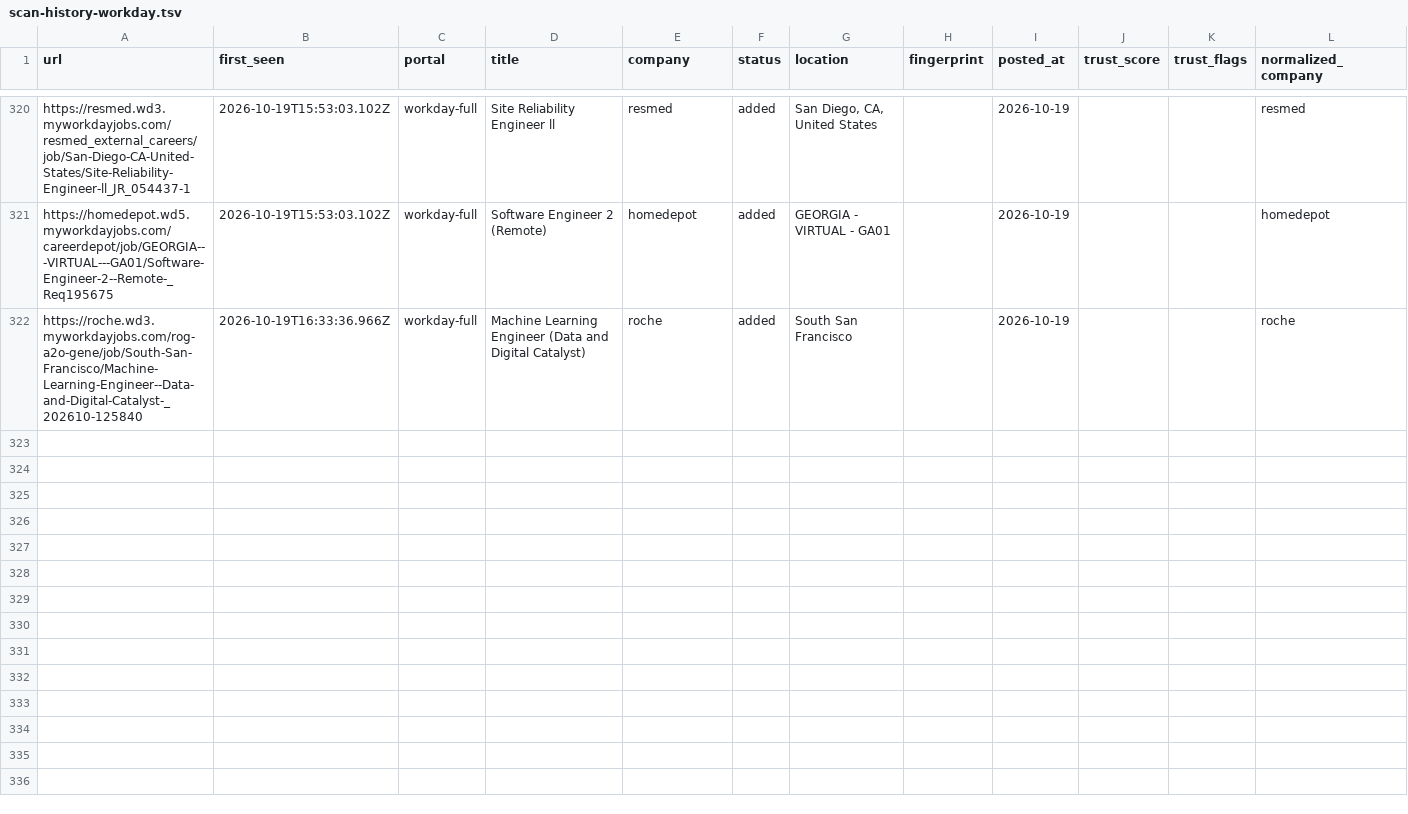
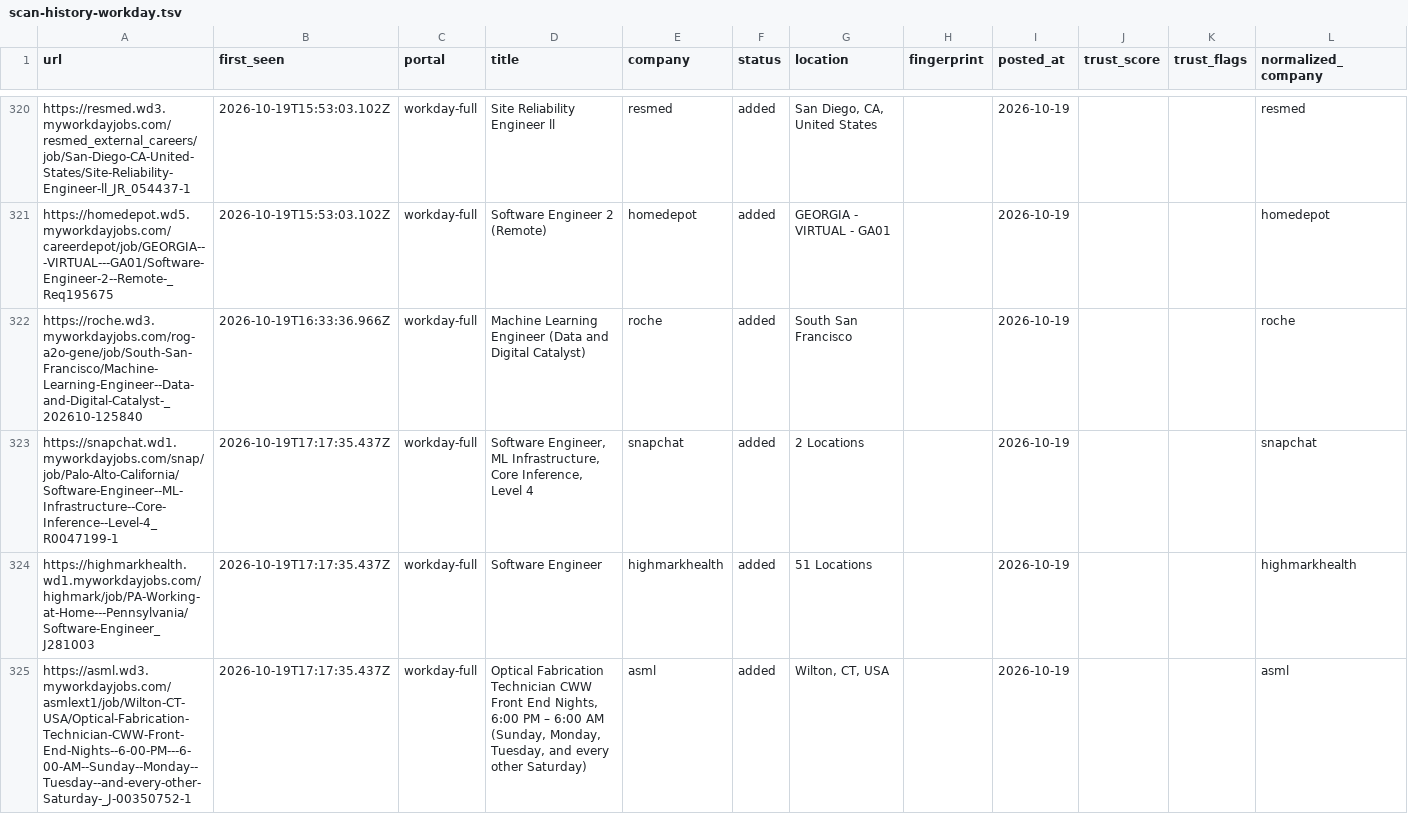
Before and after one commit to manavmalavia18/scoutgrid, a TSV file: data/scan-history-workday.tsv, drawn as a sheet; only a part is shown, gaps mark what is left out; the diff names each change by its address in the sheet, - before the commit and + after, or states it on an @@ line.

```diff
--- a/data/scan-history-workday.tsv
+++ b/data/scan-history-workday.tsv
+row 323: https://snapchat.wd1.myworkdayjobs.com/snap/job/Palo-Alto-California/Software-Engineer--ML-Infrastructure--Core-Inference--Level-4_R0047199-1 | 2026-10-19T17:17:35.437Z | workday-full | Software Engineer, ML Infrastructure, Core Inference, Level 4 | snapchat | added | 2 Locations |  | 2026-10-19 |  |  | snapchat
+row 324: https://highmarkhealth.wd1.myworkdayjobs.com/highmark/job/PA-Working-at-Home---Pennsylvania/Software-Engineer_J281003 | 2026-10-19T17:17:35.437Z | workday-full | Software Engineer | highmarkhealth | added | 51 Locations |  | 2026-10-19 |  |  | highmarkhealth
+row 325: https://asml.wd3.myworkdayjobs.com/asmlext1/job/Wilton-CT-USA/Optical-Fabrication-Technician-CWW-Front-End-Nights--6-00-PM---6-00-AM--Sunday--Monday--Tuesday--and-every-other-Saturday-_J-00350752-1 | 2026-10-19T17:17:35.437Z | workday-full | Optical Fabrication Technician CWW Front End Nights, 6:00 PM – 6:00 AM (Sunday, Monday, Tuesday, and every other Saturday) | asml | added | Wilton, CT, USA |  | 2026-10-19 |  |  | asml
```
Also changed, not shown: 3 other files.
